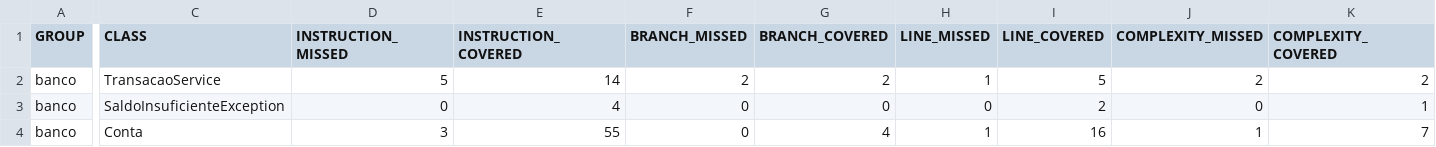
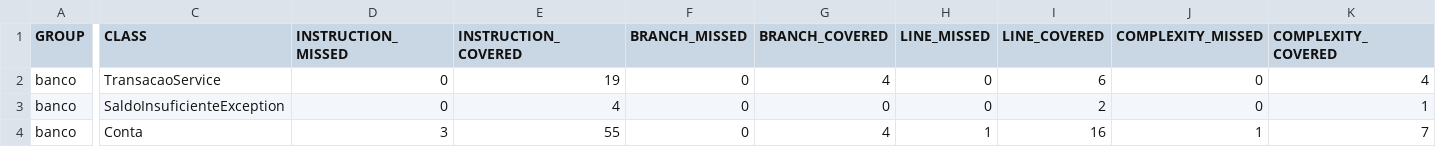
Before and after one commit to LucasTramm/Sistema-Bancario-TDD, a CSV file: banco/target/site/jacoco/jacoco.csv, drawn as a sheet; only a part is shown, gaps mark what is left out; the diff names each change by its address in the sheet, - before the commit and + after, or states it on an @@ line.

Commit message:
Criação do Teste E2E com Selenium automatizado, Implementação de js e criação do index.html para os testes do Selenium, cobertura do jacoco verificado.

```diff
--- a/banco/target/site/jacoco/jacoco.csv
+++ b/banco/target/site/jacoco/jacoco.csv
-D2 (INSTRUCTION_MISSED): 5
+D2 (INSTRUCTION_MISSED): 0
-E2 (INSTRUCTION_COVERED): 14
+E2 (INSTRUCTION_COVERED): 19
-F2 (BRANCH_MISSED): 2
+F2 (BRANCH_MISSED): 0
-G2 (BRANCH_COVERED): 2
+G2 (BRANCH_COVERED): 4
-H2 (LINE_MISSED): 1
+H2 (LINE_MISSED): 0
-I2 (LINE_COVERED): 5
+I2 (LINE_COVERED): 6
-J2 (COMPLEXITY_MISSED): 2
+J2 (COMPLEXITY_MISSED): 0
-K2 (COMPLEXITY_COVERED): 2
+K2 (COMPLEXITY_COVERED): 4
```
Also changed, not shown: 30 other files.
